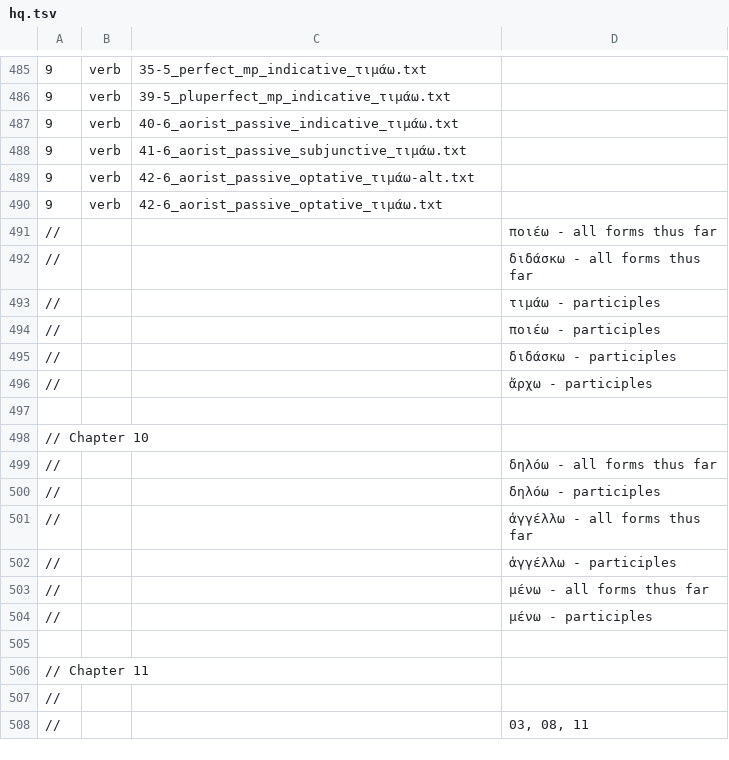
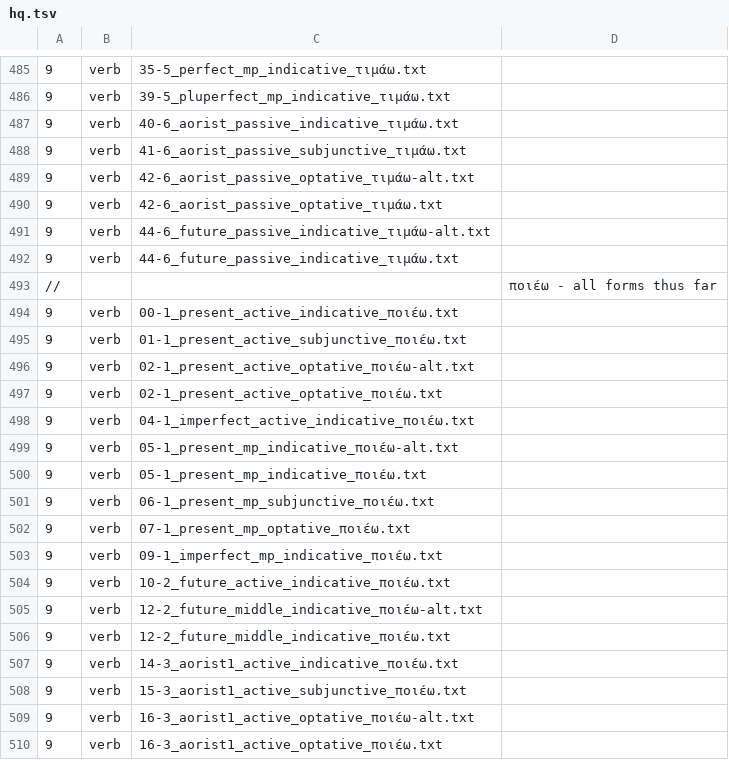
Before and after one commit to Eumaeus/Donafer, a TSV file: data/morphology/chapters/hq.tsv, drawn as a sheet; only a part is shown, gaps mark what is left out; the shorter side is filled out with more unchanged rows; the diff covers the shown part only; the diff names each change by its address in the sheet, - before the commit and + after, or states it on an @@ line.

Commit message:
Add various forms for the verb "ποιέω" and future passive forms for "τιμάω"

```diff
--- a/data/morphology/chapters/hq.tsv
+++ b/data/morphology/chapters/hq.tsv
+row 491: 9 | verb | 44-6_future_passive_indicative_τιμάω-alt.txt
+row 492: 9 | verb | 44-6_future_passive_indicative_τιμάω.txt
+row 494: 9 | verb | 00-1_present_active_indicative_ποιέω.txt
+row 495: 9 | verb | 01-1_present_active_subjunctive_ποιέω.txt
+row 496: 9 | verb | 02-1_present_active_optative_ποιέω-alt.txt
+row 497: 9 | verb | 02-1_present_active_optative_ποιέω.txt
+row 498: 9 | verb | 04-1_imperfect_active_indicative_ποιέω.txt
+row 499: 9 | verb | 05-1_present_mp_indicative_ποιέω-alt.txt
+row 500: 9 | verb | 05-1_present_mp_indicative_ποιέω.txt
+row 501: 9 | verb | 06-1_present_mp_subjunctive_ποιέω.txt
+row 502: 9 | verb | 07-1_present_mp_optative_ποιέω.txt
+row 503: 9 | verb | 09-1_imperfect_mp_indicative_ποιέω.txt
+row 504: 9 | verb | 10-2_future_active_indicative_ποιέω.txt
+row 505: 9 | verb | 12-2_future_middle_indicative_ποιέω-alt.txt
+row 506: 9 | verb | 12-2_future_middle_indicative_ποιέω.txt
+row 507: 9 | verb | 14-3_aorist1_active_indicative_ποιέω.txt
+row 508: 9 | verb | 15-3_aorist1_active_subjunctive_ποιέω.txt
+row 509: 9 | verb | 16-3_aorist1_active_optative_ποιέω-alt.txt
+row 510: 9 | verb | 16-3_aorist1_active_optative_ποιέω.txt
```
Also changed, not shown: 14 added rows elsewhere in this file.
